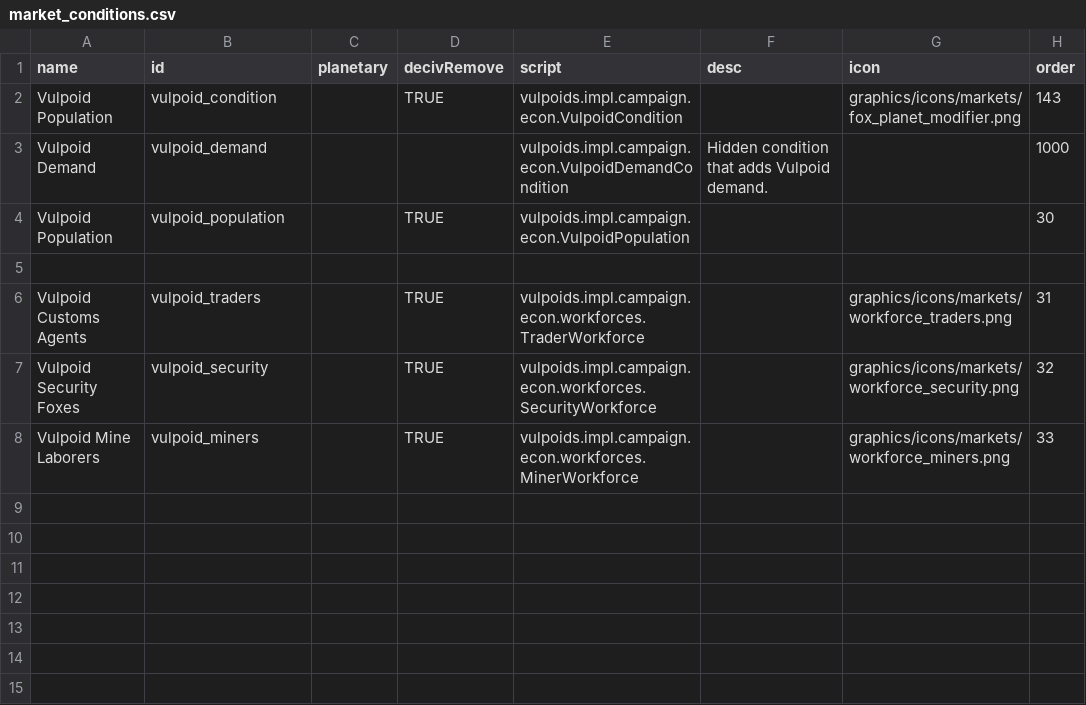
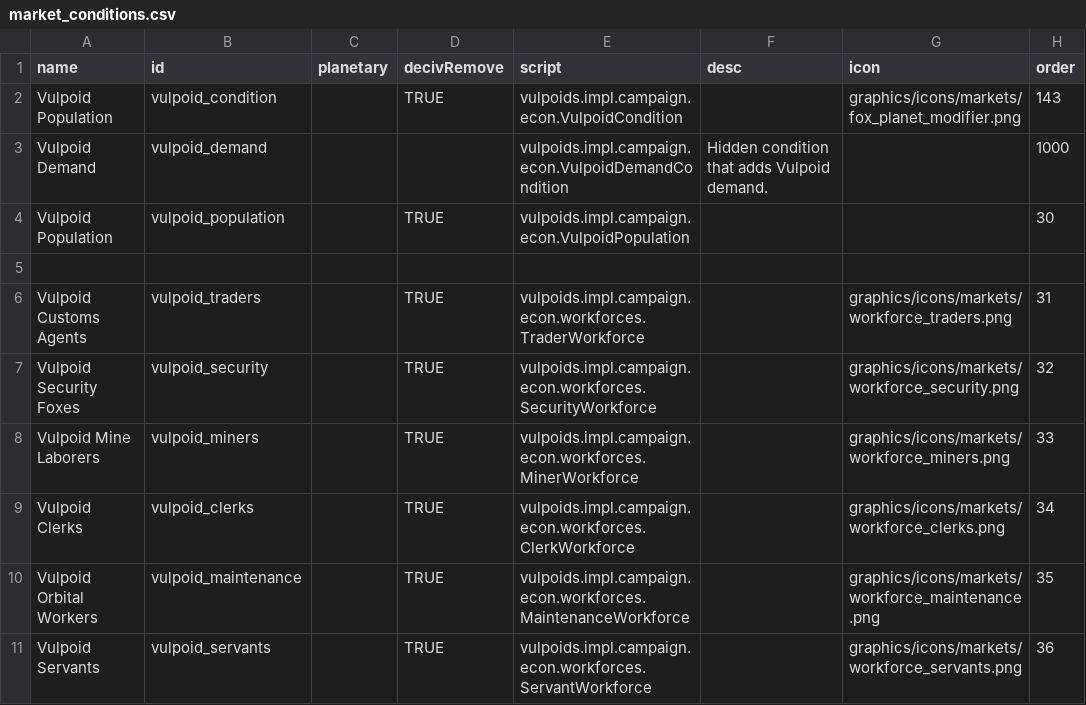
Before and after one commit to confer0/vulpoids, a CSV file: data/campaign/market_conditions.csv, drawn as a sheet.

```diff
--- a/data/campaign/market_conditions.csv
+++ b/data/campaign/market_conditions.csv
@@ -8 +8,4 @@ Vulpoid Security Foxes,vulpoid_security,,TRUE,vulpoids.impl.campaign.econ.workfo
 Vulpoid Mine Laborers,vulpoid_miners,,TRUE,vulpoids.impl.campaign.econ.workforces.MinerWorkforce,,graphics/icons/markets/workforce_miners.png,33
+Vulpoid Clerks,vulpoid_clerks,,TRUE,vulpoids.impl.campaign.econ.workforces.ClerkWorkforce,,graphics/icons/markets/workforce_clerks.png,34
+Vulpoid Orbital Workers,vulpoid_maintenance,,TRUE,vulpoids.impl.campaign.econ.workforces.MaintenanceWorkforce,,graphics/icons/markets/workforce_maintenance.png,35
+Vulpoid Servants,vulpoid_servants,,TRUE,vulpoids.impl.campaign.econ.workforces.ServantWorkforce,,graphics/icons/markets/workforce_servants.png,36
```
Also changed, not shown: data/campaign/rules.csv, data/characters/skills/skill_data.csv, 31 other files.
